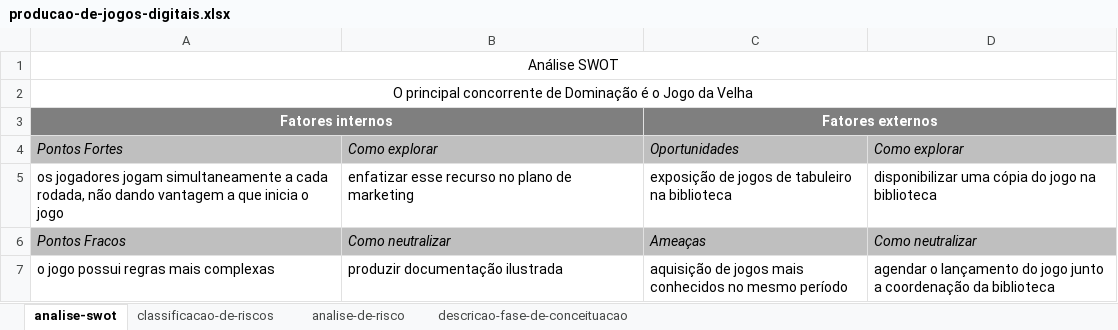
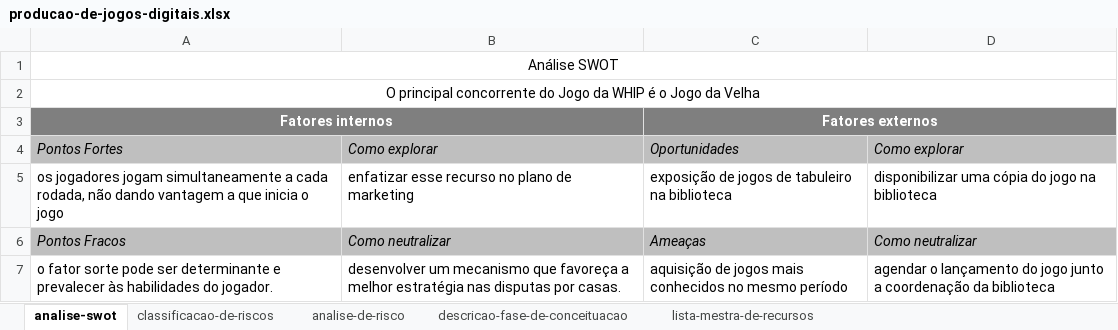
Before and after one commit to salmo-jr/public-slides, an Excel workbook: producao-de-jogos-digitais.xlsx, sheet analise-swot, drawn as a sheet; values as stored, in another font and other column widths than the file's, no borders; the diff names each change by its address in the sheet, - before the commit and + after, or states it on an @@ line.

Commit message:
slides para definição dos recursos do jogo, definição da etapas e produtos

```diff
--- a/producao-de-jogos-digitais.xlsx (sheet analise-swot)
+++ b/producao-de-jogos-digitais.xlsx (sheet analise-swot)
+sheet tab: lista-mestra-de-recursos
-A2: …principal concorrente de Dominação é o…
+A2: …principal concorrente do Jogo da WHIP é o…
-A7: o jogo possui regras mais complexas
+A7: o fator sorte pode ser determinante e prevalecer às habilidades do jogador.
-B7: produzir documentação ilustrada
+B7: desenvolver um mecanismo que favoreça a melhor estratégia nas disputas por casas.
```
Also changed, not shown: 2 other files.
